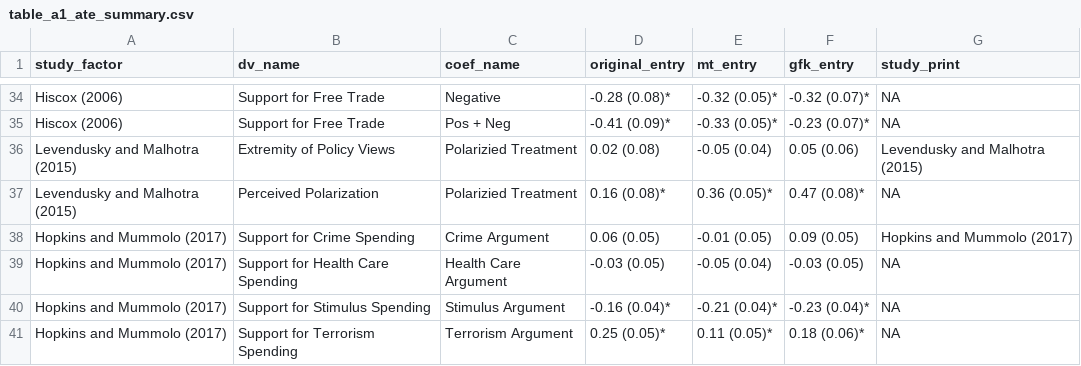
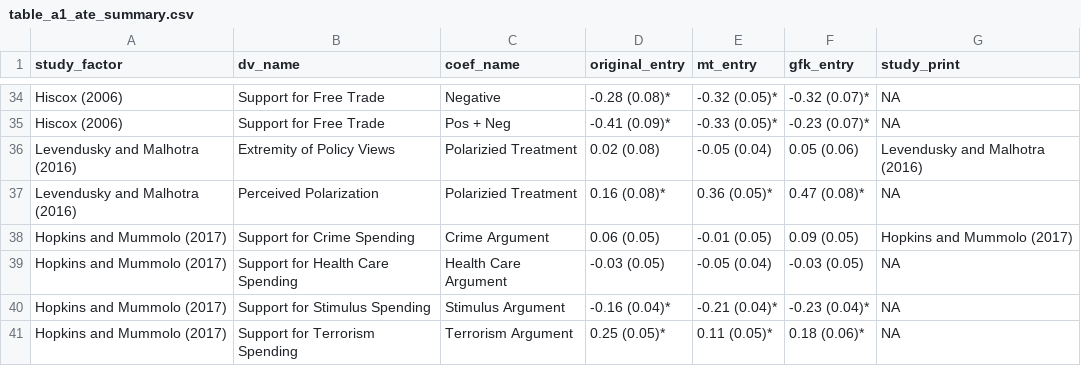
Before and after one commit to active-maintenance-aec/coppock_2019a, a CSV file: maintained/output/table_a1_ate_summary.csv, drawn as a sheet; only a part is shown, gaps mark what is left out.

```diff
--- a/maintained/output/table_a1_ate_summary.csv
+++ b/maintained/output/table_a1_ate_summary.csv
@@ -35,4 +35,4 @@ Hiscox (2006),Support for Free Trade,Negative,-0.28 (0.08)*,-0.32 (0.05)*,-0.32
 Hiscox (2006),Support for Free Trade,Pos + Neg,-0.41 (0.09)*,-0.33 (0.05)*,-0.23 (0.07)*,NA
-Levendusky and Malhotra (2015),Extremity of Policy Views,Polarizied Treatment,0.02 (0.08),-0.05 (0.04),0.05 (0.06),Levendusky and Malhotra (2015)
-Levendusky and Malhotra (2015),Perceived Polarization,Polarizied Treatment,0.16 (0.08)*,0.36 (0.05)*,0.47 (0.08)*,NA
+Levendusky and Malhotra (2016),Extremity of Policy Views,Polarizied Treatment,0.02 (0.08),-0.05 (0.04),0.05 (0.06),Levendusky and Malhotra (2016)
+Levendusky and Malhotra (2016),Perceived Polarization,Polarizied Treatment,0.16 (0.08)*,0.36 (0.05)*,0.47 (0.08)*,NA
 Hopkins and Mummolo (2017),Support for Crime Spending,Crime Argument,0.06 (0.05),-0.01 (0.05),0.09 (0.05),Hopkins and Mummolo (2017)
```
Also changed, not shown: ground_truth/coppock_2019a_ground_truth.csv, maintained/output/figure_2_study_estimates.csv, 11 other files.
